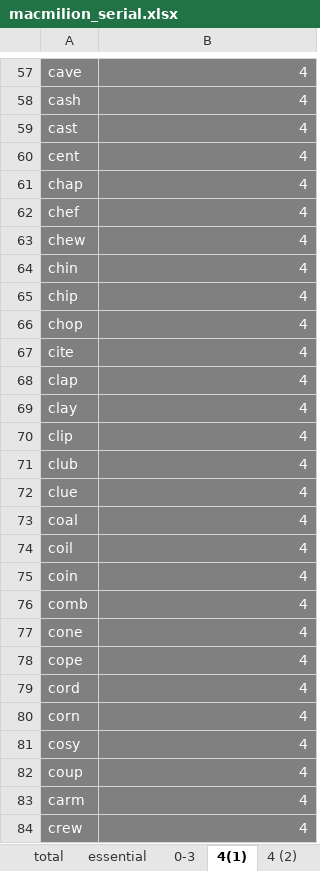
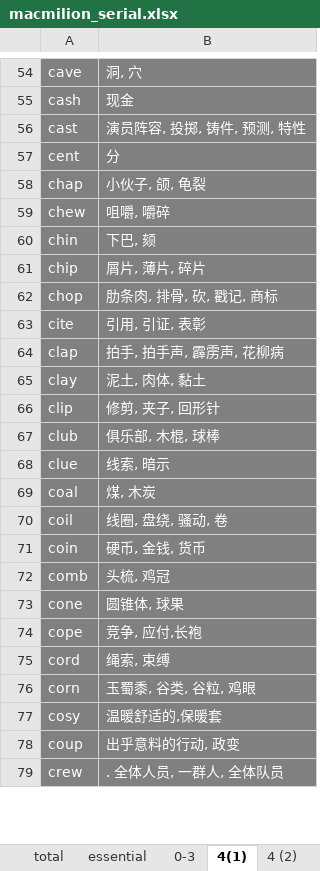
Before and after one commit to niyaou/IPS, an Excel workbook: macmilion_serial.xlsx, sheet 4(1), drawn as a sheet; only a part is shown, gaps mark what is left out; values as stored, in another font and other column widths than the file's, no borders; removed rows and columns are numbered as before the commit, all else as after; the diff covers the shown part only; the diff names each change by its address in the sheet, - before the commit and + after, or states it on an @@ line.

```diff
--- a/macmilion_serial.xlsx (sheet 4(1))
+++ b/macmilion_serial.xlsx (sheet 4(1))
-B54: 4
+B54: 洞, 穴
-B55: 4
+B55: 现金
-B56: 4
+B56: 演员阵容, 投掷, 铸件, 预测, 特性
-B57: 4
+B57: 分
-B58: 4
+B58: 小伙子, 颌, 龟裂
-row 62: chef | 4
-B59: 4
+B59: 咀嚼, 嚼碎
-B60: 4
+B60: 下巴, 颏
-B61: 4
+B61: 屑片, 薄片, 碎片
-B62: 4
+B62: 肋条肉, 排骨, 砍, 戳记, 商标
-B63: 4
+B63: 引用, 引证, 表彰
-B64: 4
+B64: 拍手, 拍手声, 霹雳声, 花柳病
-B65: 4
+B65: 泥土, 肉体, 黏土
-B66: 4
+B66: 修剪, 夹子, 回形针
-B67: 4
+B67: 俱乐部, 木棍, 球棒
-B68: 4
+B68: 线索, 暗示
-B69: 4
+B69: 煤, 木炭
-B70: 4
+B70: 线圈, 盘绕, 骚动, 卷
-B71: 4
+B71: 硬币, 金钱, 货币
-B72: 4
+B72: 头梳, 鸡冠
-B73: 4
+B73: 圆锥体, 球果
-B74: 4
+B74: 竞争, 应付,长袍
-B75: 4
+B75: 绳索, 束缚
-B76: 4
+B76: 玉蜀黍, 谷类, 谷粒, 鸡眼
-B77: 4
+B77: 温暖舒适的,保暖套
-B78: 4
+B78: 出乎意料的行动, 政变
-row 83: carm | 4
-B79: 4
+B79: . 全体人员, 一群人, 全体队员
```
Also changed, not shown: 6 removed rows and 84 edited cells elsewhere in this sheet.
